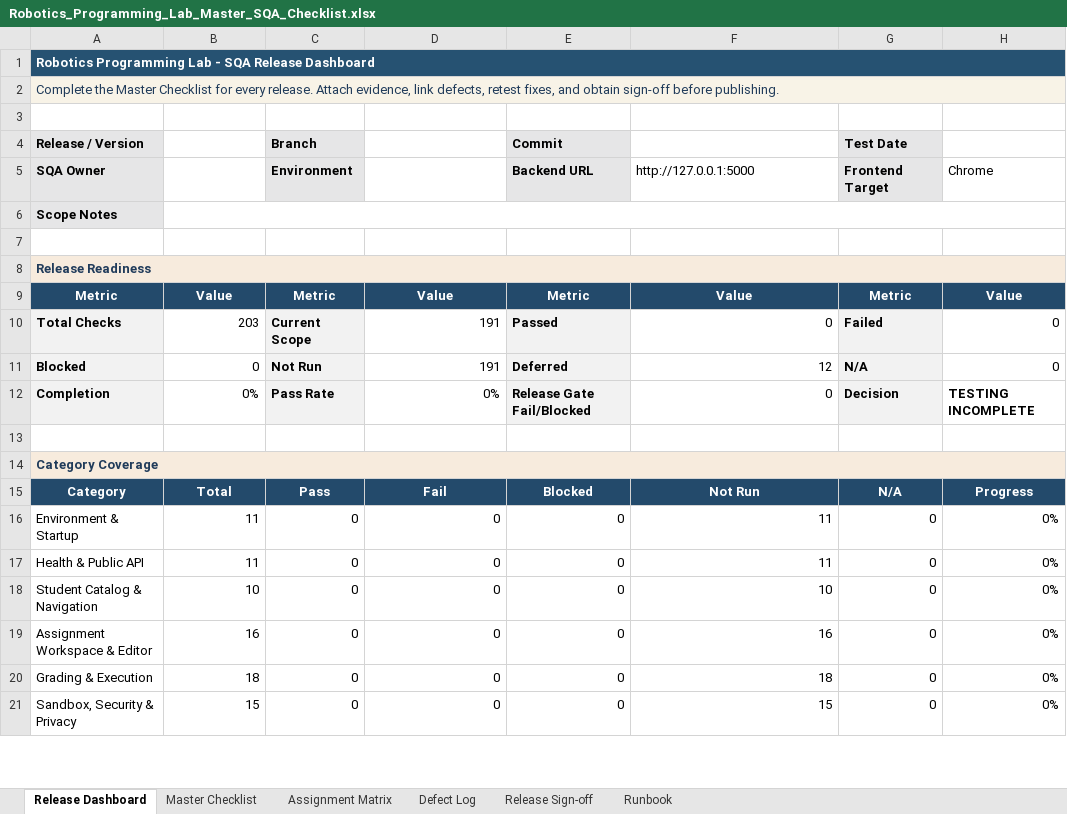
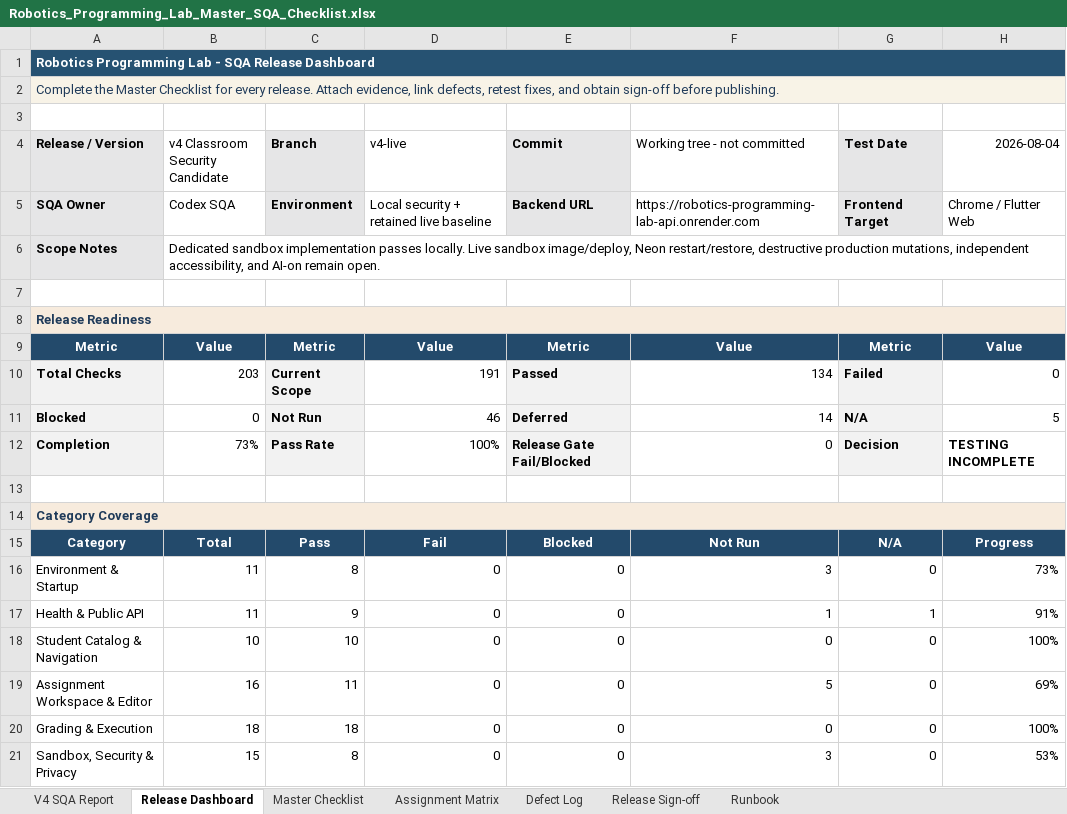
Before and after one commit to CS-Ponkoj/Robotics-Programming-Lab-Live, an Excel workbook: Robotics_Programming_Lab_Master_SQA_Checklist.xlsx, sheet Release Dashboard, drawn as a sheet; only a part is shown; values as stored, in another font and other column widths than the file's, no borders; conditional formats and table styles not drawn; the diff covers the shown part only; the diff names each change by its address in the sheet, - before the commit and + after, or states it on an @@ line.

```diff
--- a/Robotics_Programming_Lab_Master_SQA_Checklist.xlsx (sheet Release Dashboard)
+++ b/Robotics_Programming_Lab_Master_SQA_Checklist.xlsx (sheet Release Dashboard)
+sheet tab: V4 SQA Report
-B4: (empty)
+B4: v4 Classroom Security Candidate
-D4: (empty)
+D4: v4-live
-F4: (empty)
+F4: Working tree - not committed
-H4: (empty)
+H4: 2026-08-04
-B5 (v4 Classroom Security Candidate): (empty)
+B5 (v4 Classroom Security Candidate): Codex SQA
-D5 (v4-live): (empty)
+D5 (v4-live): Local security + retained live baseline
-F5 (Working tree - not committed): http://127.0.0.1:5000
+F5 (Working tree - not committed): https://robotics-programming-lab-api.onrender.com
-H5 (2026-08-04): Chrome
+H5 (2026-08-04): Chrome / Flutter Web
-B6 (v4 Classroom Security Candidate): (empty)
+B6 (v4 Classroom Security Candidate): Dedicated sandbox implementation passes locally. Live sandbox image/deploy, Neon restart/restore, destructive production mutations, independent accessibility, and AI-on remain open.
-F10 (Working tree - not committed): 0
+F10 (Working tree - not committed): 134
-D11 (v4-live): 191
+D11 (v4-live): 46
-F11 (Working tree - not committed): 12
+F11 (Working tree - not committed): 14
-H11 (2026-08-04): 0
+H11 (2026-08-04): 5
-B12 (v4 Classroom Security Candidate): 0%
+B12 (v4 Classroom Security Candidate): 73%
-D12 (v4-live): 0%
+D12 (v4-live): 100%
-C16 (Branch): 0
+C16 (Branch): 8
-F16 (Working tree - not committed): 11
+F16 (Working tree - not committed): 3
-H16 (2026-08-04): 0%
+H16 (2026-08-04): 73%
-C17 (Branch): 0
+C17 (Branch): 9
-F17 (Working tree - not committed): 11
+F17 (Working tree - not committed): 1
-G17 (Test Date): 0
+G17 (Test Date): 1
-H17 (2026-08-04): 0%
+H17 (2026-08-04): 91%
-C18 (Branch): 0
+C18 (Branch): 10
-F18 (Working tree - not committed): 10
+F18 (Working tree - not committed): 0
-H18 (2026-08-04): 0%
+H18 (2026-08-04): 100%
-C19 (Branch): 0
+C19 (Branch): 11
-F19 (Working tree - not committed): 16
+F19 (Working tree - not committed): 5
-H19 (2026-08-04): 0%
+H19 (2026-08-04): 69%
-C20 (Branch): 0
+C20 (Branch): 18
-F20 (Working tree - not committed): 18
+F20 (Working tree - not committed): 0
-H20 (2026-08-04): 0%
+H20 (2026-08-04): 100%
-C21 (Branch): 0
+C21 (Branch): 8
-F21 (Working tree - not committed): 15
+F21 (Working tree - not committed): 3
-H21 (2026-08-04): 0%
+H21 (2026-08-04): 53%
```
Also changed, not shown: 26 edited cells elsewhere in this sheet, sheet Master Checklist, sheet Runbook, sheet Assignment Matrix, sheet Release Sign-off, sheet Defect Log, 26 other files.
